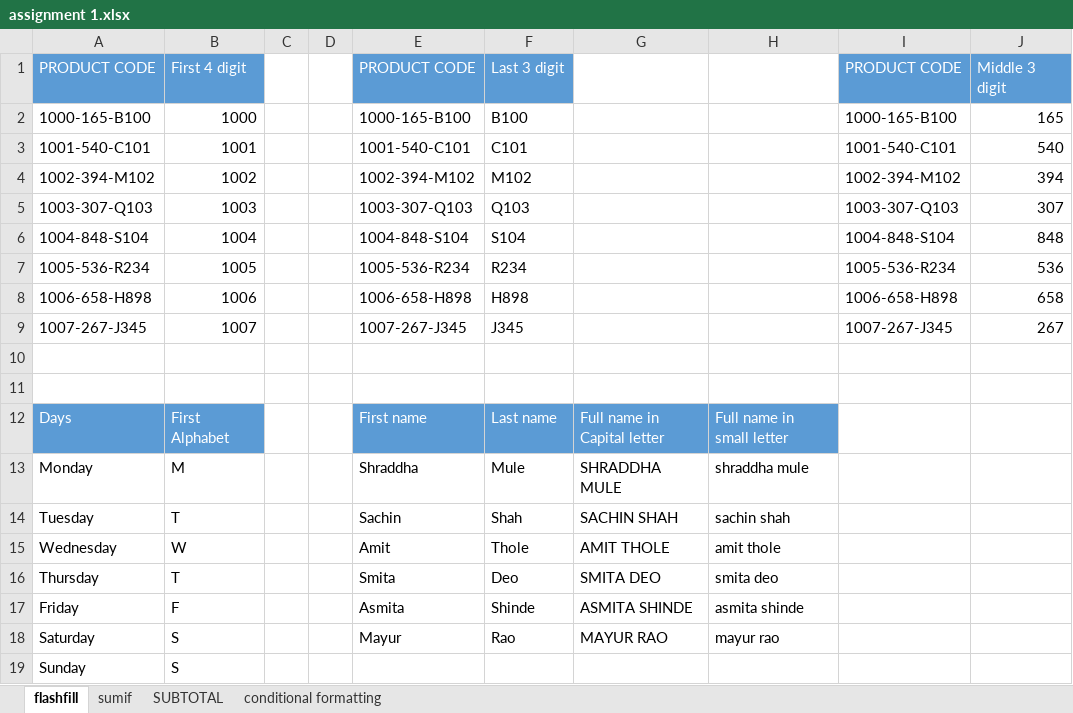
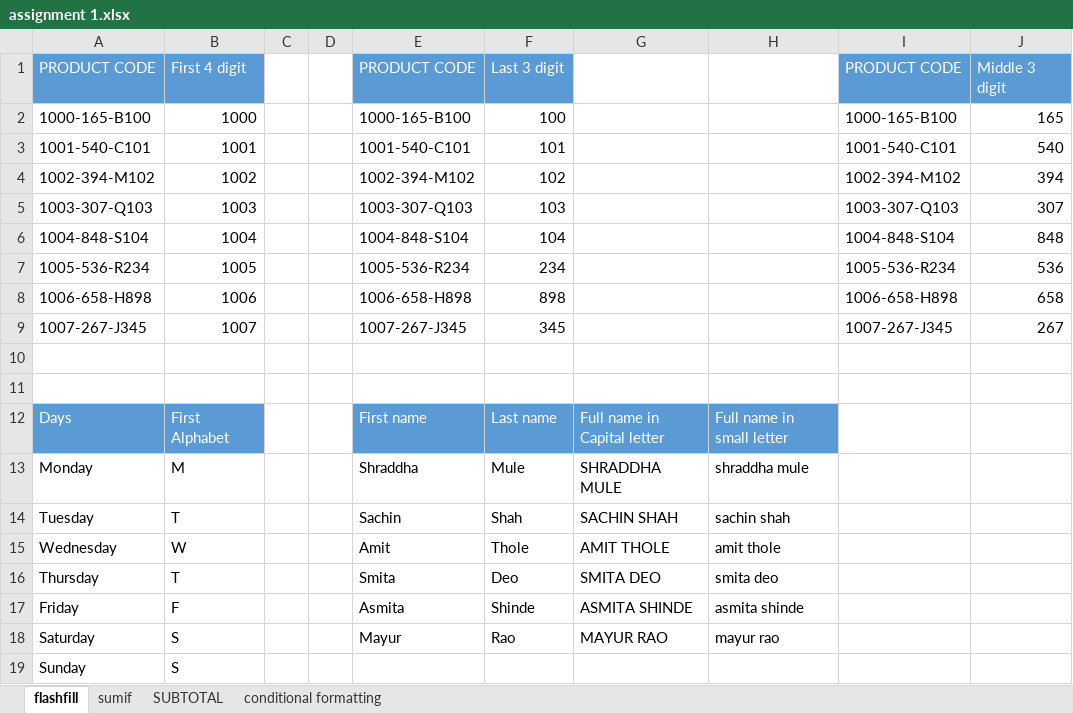
Before and after one commit to rajivkumarbaghel/Business-Analytics, an Excel workbook: assignment 1.xlsx, sheet flashfill, drawn as a sheet; values as stored, in another font and other column widths than the file's, no borders; the diff names each change by its address in the sheet, - before the commit and + after, or states it on an @@ line.

Commit message:
UPDATED EXCEL ASSIGNMENT SHEET

```diff
--- a/assignment 1.xlsx (sheet flashfill)
+++ b/assignment 1.xlsx (sheet flashfill)
-F2: B100
+F2: 100
-F3: C101
+F3: 101
-F4: M102
+F4: 102
-F5: Q103
+F5: 103
-F6: S104
+F6: 104
-F7: R234
+F7: 234
-F8: H898
+F8: 898
-F9: J345
+F9: 345
```
